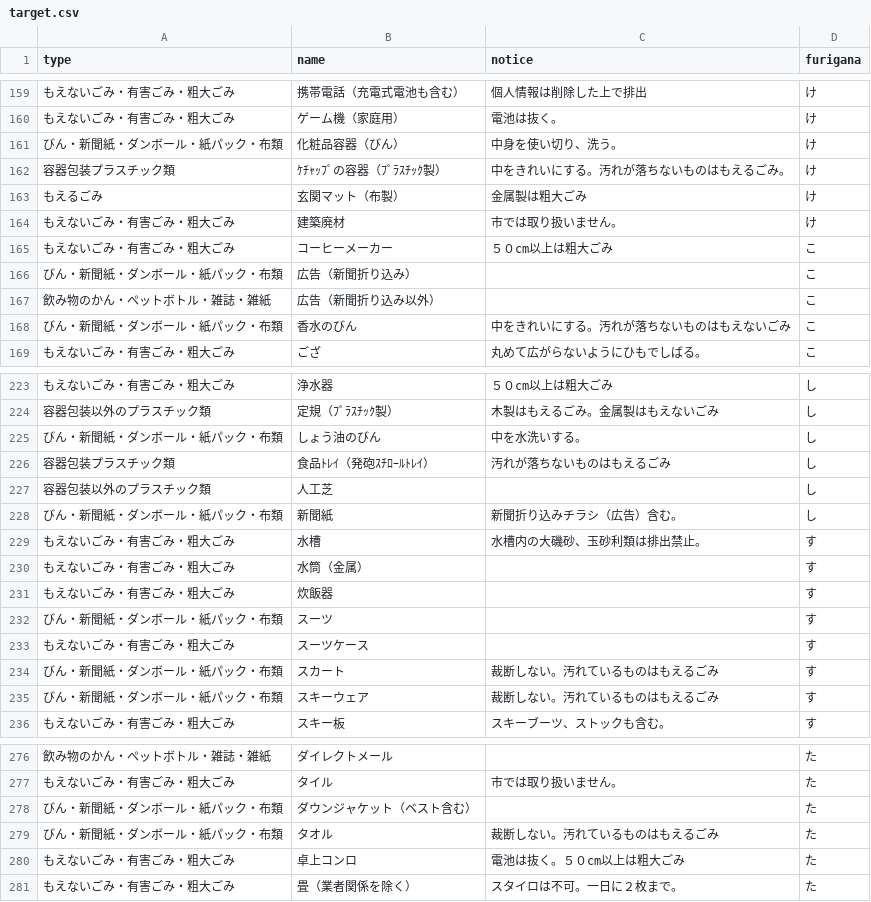
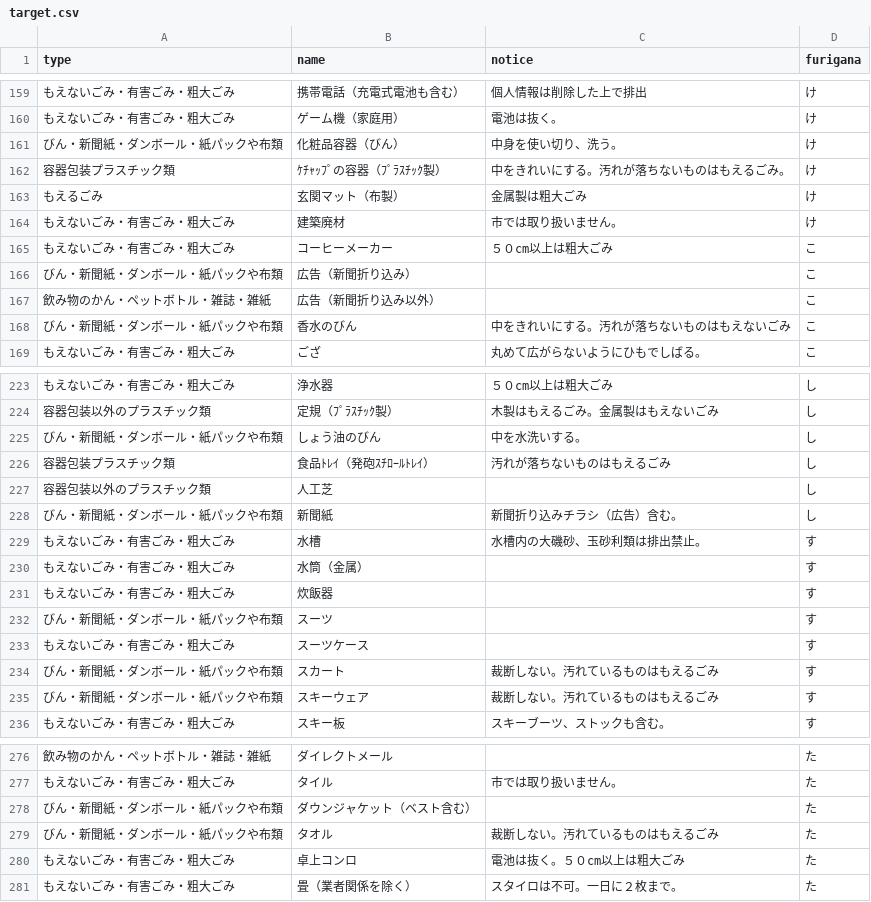
Before and after one commit to fujimino5374/5374, a CSV file: data/target.csv, drawn as a sheet; only a part is shown, gaps mark what is left out; the diff covers the shown part only.

Commit message:
Update target.csv

```diff
--- a/data/target.csv
+++ b/data/target.csv
@@ -160,3 +160,3 @@ type,name,notice,furigana
 もえないごみ・有害ごみ・粗大ごみ,ゲーム機（家庭用）,電池は抜く。,け
-びん・新聞紙・ダンボール・紙パック・布類,化粧品容器（びん）,中身を使い切り、洗う。,け
+びん・新聞紙・ダンボール・紙パックや布類,化粧品容器（びん）,中身を使い切り、洗う。,け
 容器包装プラスチック類,ｹﾁｬｯﾌﾟの容器（ﾌﾟﾗｽﾁｯｸ製）,中をきれいにする。汚れが落ちないものはもえるごみ。,け
@@ -165,5 +165,5 @@ type,name,notice,furigana
 もえないごみ・有害ごみ・粗大ごみ,コーヒーメーカー,５０cm以上は粗大ごみ,こ
-びん・新聞紙・ダンボール・紙パック・布類,広告（新聞折り込み）,,こ
+びん・新聞紙・ダンボール・紙パックや布類,広告（新聞折り込み）,,こ
 飲み物のかん・ペットボトル・雑誌・雑紙,広告（新聞折り込み以外）,,こ
-びん・新聞紙・ダンボール・紙パック・布類,香水のびん,中をきれいにする。汚れが落ちないものはもえないごみ,こ
+びん・新聞紙・ダンボール・紙パックや布類,香水のびん,中をきれいにする。汚れが落ちないものはもえないごみ,こ
 もえないごみ・有害ごみ・粗大ごみ,ござ,丸めて広がらないようにひもでしばる。,こ
@@ -224,6 +224,6 @@ type,name,notice,furigana
 容器包装以外のプラスチック類,定規（ﾌﾟﾗｽﾁｯｸ製）,木製はもえるごみ。金属製はもえないごみ,し
-びん・新聞紙・ダンボール・紙パック・布類,しょう油のびん,中を水洗いする。,し
+びん・新聞紙・ダンボール・紙パックや布類,しょう油のびん,中を水洗いする。,し
 容器包装プラスチック類,食品ﾄﾚｲ（発砲ｽﾁﾛｰﾙﾄﾚｲ）,汚れが落ちないものはもえるごみ,し
 容器包装以外のプラスチック類,人工芝,,し
-びん・新聞紙・ダンボール・紙パック・布類,新聞紙,新聞折り込みチラシ（広告）含む。,し
+びん・新聞紙・ダンボール・紙パックや布類,新聞紙,新聞折り込みチラシ（広告）含む。,し
 もえないごみ・有害ごみ・粗大ごみ,水槽,水槽内の大磯砂、玉砂利類は排出禁止。,す
@@ -231,6 +231,6 @@ type,name,notice,furigana
 もえないごみ・有害ごみ・粗大ごみ,炊飯器,,す
-びん・新聞紙・ダンボール・紙パック・布類,スーツ,,す
+びん・新聞紙・ダンボール・紙パックや布類,スーツ,,す
 もえないごみ・有害ごみ・粗大ごみ,スーツケース,,す
-びん・新聞紙・ダンボール・紙パック・布類,スカート,裁断しない。汚れているものはもえるごみ,す
-びん・新聞紙・ダンボール・紙パック・布類,スキーウェア,裁断しない。汚れているものはもえるごみ,す
+びん・新聞紙・ダンボール・紙パックや布類,スカート,裁断しない。汚れているものはもえるごみ,す
+びん・新聞紙・ダンボール・紙パックや布類,スキーウェア,裁断しない。汚れているものはもえるごみ,す
 もえないごみ・有害ごみ・粗大ごみ,スキー板,スキーブーツ、ストックも含む。,す
@@ -277,4 +277,4 @@ type,name,notice,furigana
 もえないごみ・有害ごみ・粗大ごみ,タイル,市では取り扱いません。,た
-びん・新聞紙・ダンボール・紙パック・布類,ダウンジャケット（ベスト含む）,,た
-びん・新聞紙・ダンボール・紙パック・布類,タオル,裁断しない。汚れているものはもえるごみ,た
+びん・新聞紙・ダンボール・紙パックや布類,ダウンジャケット（ベスト含む）,,た
+びん・新聞紙・ダンボール・紙パックや布類,タオル,裁断しない。汚れているものはもえるごみ,た
 もえないごみ・有害ごみ・粗大ごみ,卓上コンロ,電池は抜く。５０cm以上は粗大ごみ,た
```
Also changed, not shown: 29 edited cells elsewhere in this file.
